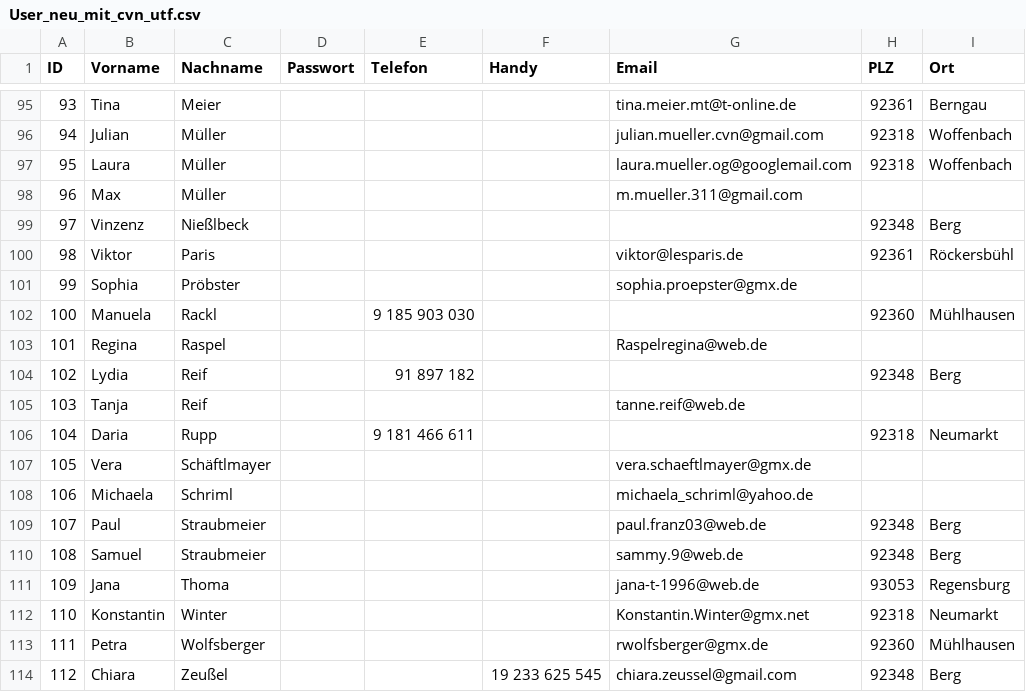
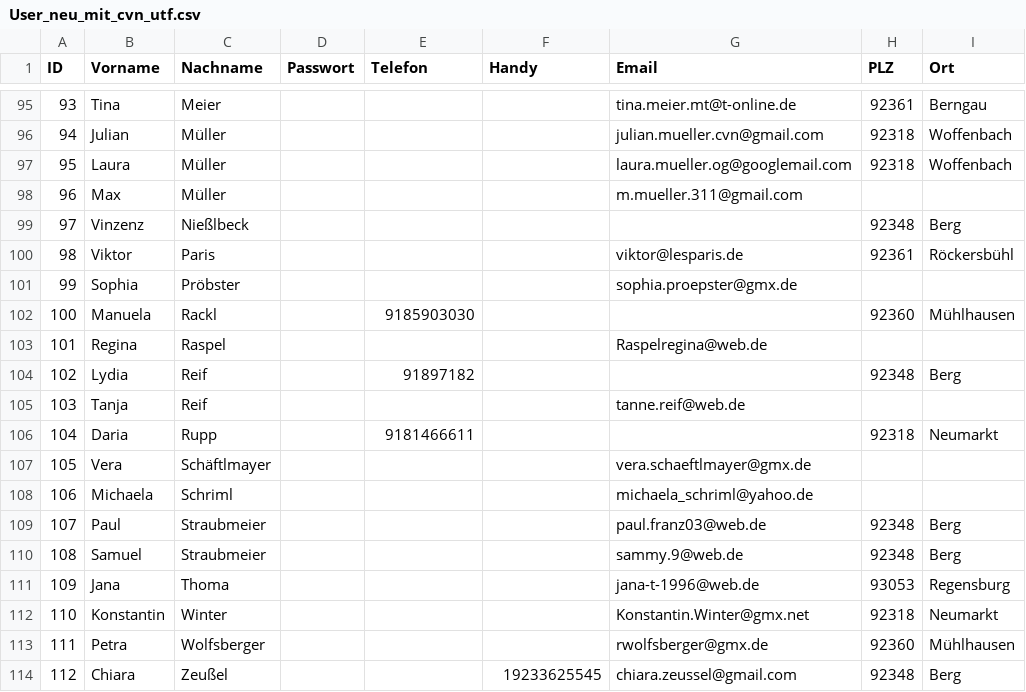
Before and after one commit to CVNfan/Online-Abrechnung, a CSV file: User_neu_mit_cvn_utf.csv, drawn as a sheet; only a part is shown, gaps mark what is left out; the diff covers the shown part only; the diff names each change by its address in the sheet, - before the commit and + after, or states it on an @@ line.

```diff
--- a/User_neu_mit_cvn_utf.csv
+++ b/User_neu_mit_cvn_utf.csv
-E102 (Telefon): 9 185 903 030
+E102 (Telefon): 9185903030
-E104 (Telefon): 91 897 182
+E104 (Telefon): 91897182
-E106 (Telefon): 9 181 466 611
+E106 (Telefon): 9181466611
-F114 (Handy): 19 233 625 545
+F114 (Handy): 19233625545
```
Also changed, not shown: 5 added rows, 5 removed rows and 65 edited cells elsewhere in this file.
